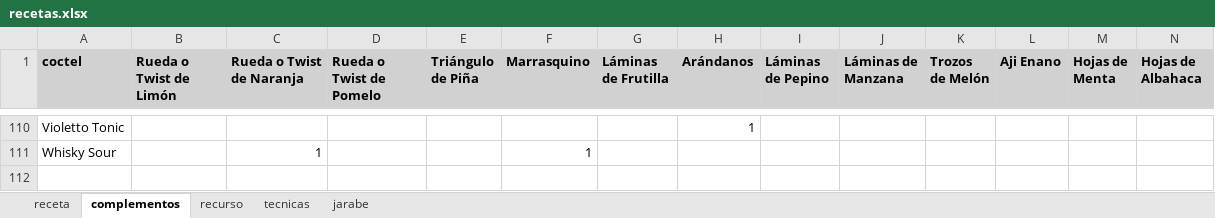
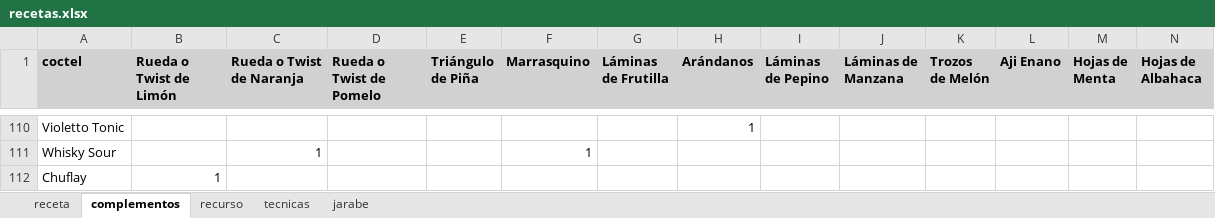
Before and after one commit to cargomir/clubdelicores, an Excel workbook: data/recetas.xlsx, sheet complementos, drawn as a sheet; only a part is shown, gaps mark what is left out; values as stored, in another font and other column widths than the file's, no borders; rows hold the shown columns only; the diff names each change by its address in the sheet, - before the commit and + after, or states it on an @@ line.

```diff
--- a/data/recetas.xlsx (sheet complementos)
+++ b/data/recetas.xlsx (sheet complementos)
+row 112: Chuflay | 1
```
Also changed, not shown: sheet receta, sheet recurso, formulas that keep their value.
